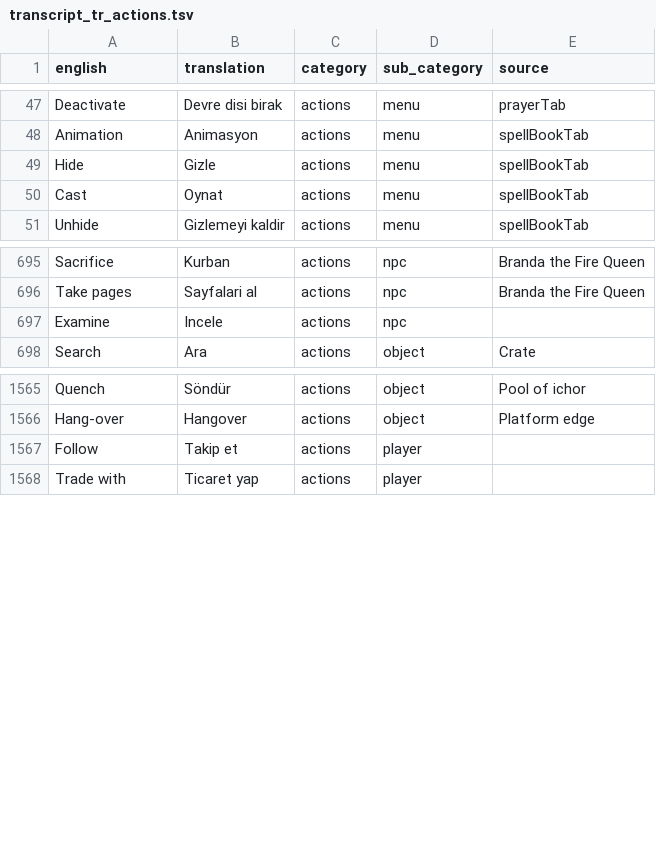
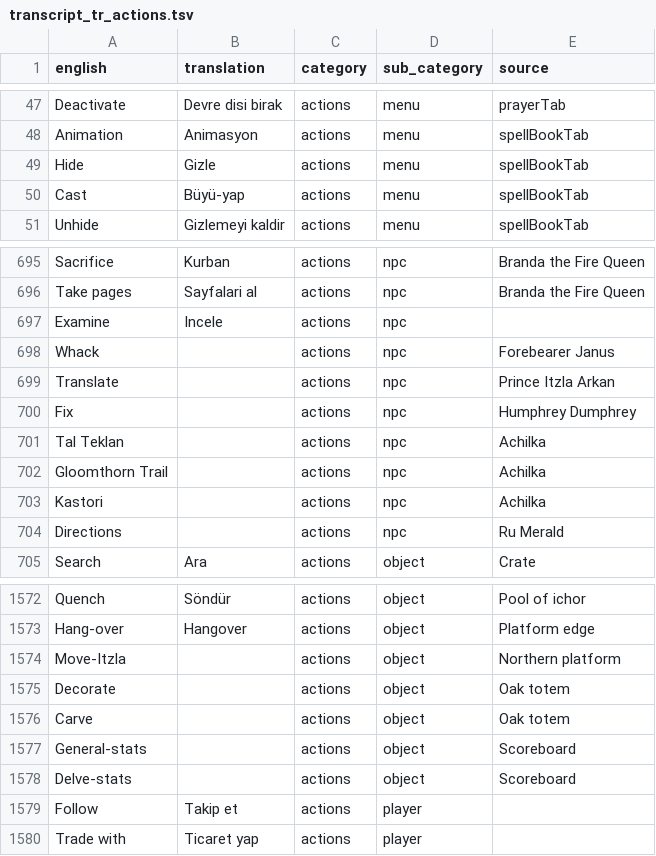
Before and after one commit to YS-jack/Runelingual-Transcripts, a TSV file: draft/tr/transcript_tr_actions.tsv, drawn as a sheet; only a part is shown, gaps mark what is left out.

```diff
--- a/draft/tr/transcript_tr_actions.tsv
+++ b/draft/tr/transcript_tr_actions.tsv
@@ -49,3 +49,3 @@ Animation	Animasyon	actions	menu	spellBookTab
 Hide	Gizle	actions	menu	spellBookTab
-Cast	Oynat	actions	menu	spellBookTab
+Cast	Büyü-yap	actions	menu	spellBookTab
 Unhide	Gizlemeyi kaldir	actions	menu	spellBookTab
@@ -697,2 +697,9 @@ Take pages	Sayfalari al	actions	npc	Branda the Fire Queen
 Examine	Incele	actions	npc	
+Whack		actions	npc	Forebearer Janus
+Translate		actions	npc	Prince Itzla Arkan
+Fix		actions	npc	Humphrey Dumphrey
+Tal Teklan		actions	npc	Achilka
+Gloomthorn Trail		actions	npc	Achilka
+Kastori		actions	npc	Achilka
+Directions		actions	npc	Ru Merald
 Search	Ara	actions	object	Crate
@@ -1566,2 +1573,7 @@ Quench	Söndür	actions	object	Pool of ichor
 Hang-over	Hangover	actions	object	Platform edge
+Move-Itzla		actions	object	Northern platform
+Decorate		actions	object	Oak totem
+Carve		actions	object	Oak totem
+General-stats		actions	object	Scoreboard
+Delve-stats		actions	object	Scoreboard
 Follow	Takip et	actions	player	
```
Also changed, not shown: draft/tr/transcript_tr_interface.tsv, draft/tr/transcript_tr_inventoryActions.tsv, 6 other files.
